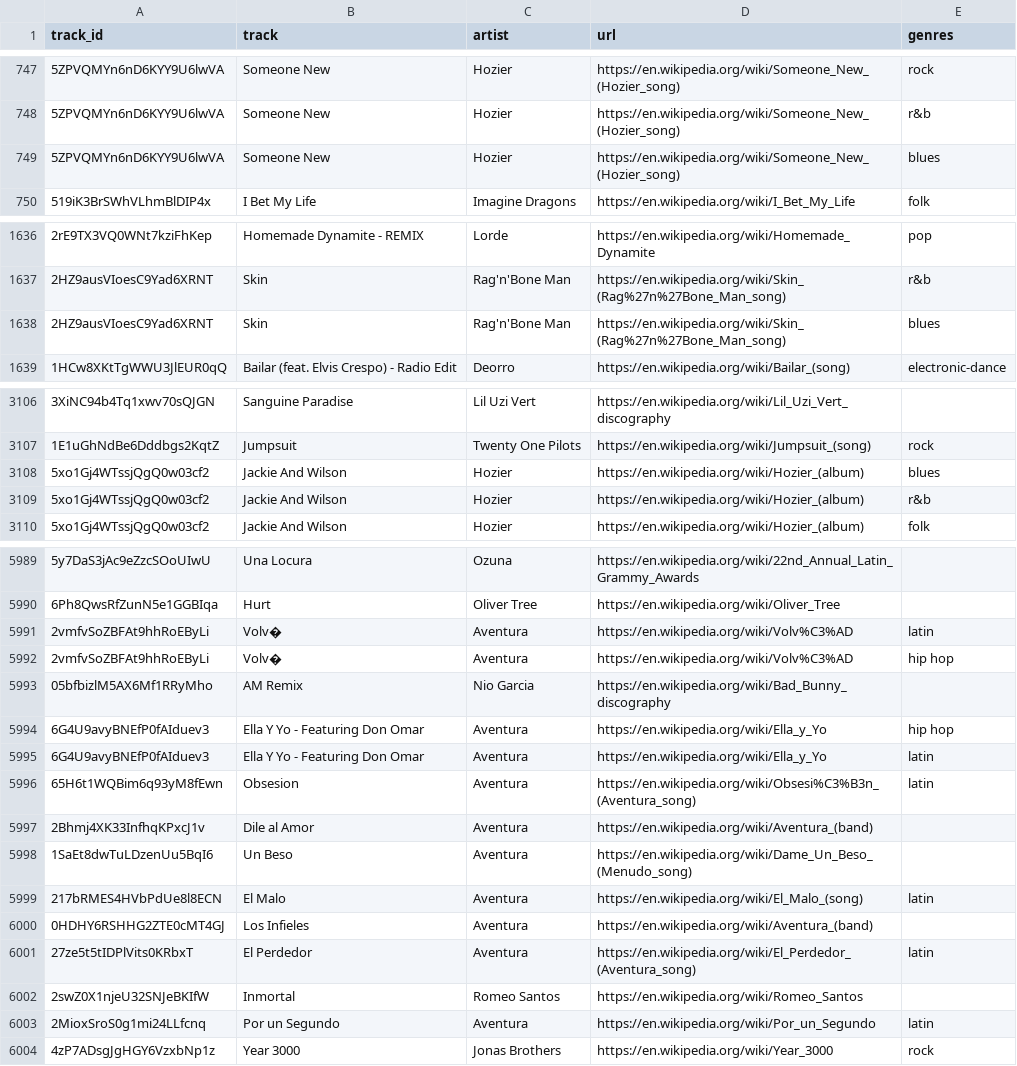
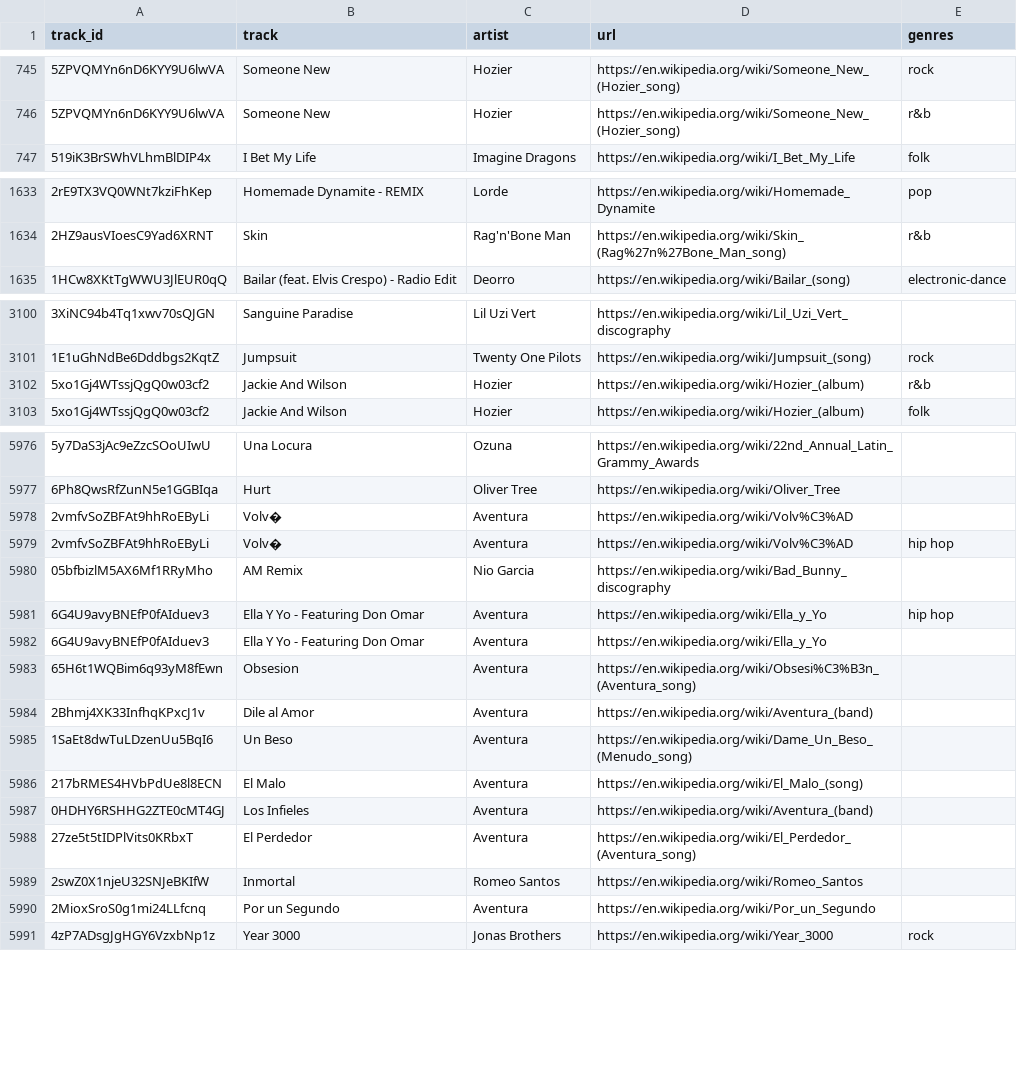
Before and after one commit to vietcheems/Music-Popularity-Analysis, a CSV file: Scrape/Wikipedia/genre_converted.csv, drawn as a sheet; only a part is shown, gaps mark what is left out; the diff covers the shown part only.

Commit message:
remove blues and classical since there are so few of them

```diff
--- a/Scrape/Wikipedia/genre_converted.csv
+++ b/Scrape/Wikipedia/genre_converted.csv
@@ -748,3 +746,2 @@ track_id,track,artist,url,genres
 5ZPVQMYn6nD6KYY9U6lwVA,Someone New,Hozier,https://en.wikipedia.org/wiki/Someone_New_(Hozier_song),r&b
-5ZPVQMYn6nD6KYY9U6lwVA,Someone New,Hozier,https://en.wikipedia.org/wiki/Someone_New_(Hozier_song),blues
 519iK3BrSWhVLhmBlDIP4x,I Bet My Life,Imagine Dragons,https://en.wikipedia.org/wiki/I_Bet_My_Life,folk
@@ -1637,3 +1634,2 @@ track_id,track,artist,url,genres
 2HZ9ausVIoesC9Yad6XRNT,Skin,Rag'n'Bone Man,https://en.wikipedia.org/wiki/Skin_(Rag%27n%27Bone_Man_song),r&b
-2HZ9ausVIoesC9Yad6XRNT,Skin,Rag'n'Bone Man,https://en.wikipedia.org/wiki/Skin_(Rag%27n%27Bone_Man_song),blues
 1HCw8XKtTgWWU3JlEUR0qQ,Bailar (feat. Elvis Crespo) - Radio Edit,Deorro,https://en.wikipedia.org/wiki/Bailar_(song),electronic-dance
@@ -3107,3 +3101,2 @@ track_id,track,artist,url,genres
 1E1uGhNdBe6Dddbgs2KqtZ,Jumpsuit,Twenty One Pilots,https://en.wikipedia.org/wiki/Jumpsuit_(song),rock
-5xo1Gj4WTssjQgQ0w03cf2,Jackie And Wilson,Hozier,https://en.wikipedia.org/wiki/Hozier_(album),blues
 5xo1Gj4WTssjQgQ0w03cf2,Jackie And Wilson,Hozier,https://en.wikipedia.org/wiki/Hozier_(album),r&b
@@ -5990,3 +5977,3 @@ track_id,track,artist,url,genres
 6Ph8QwsRfZunN5e1GGBIqa,Hurt,Oliver Tree,https://en.wikipedia.org/wiki/Oliver_Tree,
-2vmfvSoZBFAt9hhRoEByLi,Volv�,Aventura,https://en.wikipedia.org/wiki/Volv%C3%AD,latin
+2vmfvSoZBFAt9hhRoEByLi,Volv�,Aventura,https://en.wikipedia.org/wiki/Volv%C3%AD,
 2vmfvSoZBFAt9hhRoEByLi,Volv�,Aventura,https://en.wikipedia.org/wiki/Volv%C3%AD,hip hop
@@ -5994,11 +5981,11 @@ track_id,track,artist,url,genres
 6G4U9avyBNEfP0fAIduev3,Ella Y Yo - Featuring Don Omar,Aventura,https://en.wikipedia.org/wiki/Ella_y_Yo,hip hop
-6G4U9avyBNEfP0fAIduev3,Ella Y Yo - Featuring Don Omar,Aventura,https://en.wikipedia.org/wiki/Ella_y_Yo,latin
-65H6t1WQBim6q93yM8fEwn,Obsesion,Aventura,https://en.wikipedia.org/wiki/Obsesi%C3%B3n_(Aventura_song),latin
+6G4U9avyBNEfP0fAIduev3,Ella Y Yo - Featuring Don Omar,Aventura,https://en.wikipedia.org/wiki/Ella_y_Yo,
+65H6t1WQBim6q93yM8fEwn,Obsesion,Aventura,https://en.wikipedia.org/wiki/Obsesi%C3%B3n_(Aventura_song),
 2Bhmj4XK33InfhqKPxcJ1v,Dile al Amor,Aventura,https://en.wikipedia.org/wiki/Aventura_(band),
 1SaEt8dwTuLDzenUu5BqI6,Un Beso,Aventura,https://en.wikipedia.org/wiki/Dame_Un_Beso_(Menudo_song),
-217bRMES4HVbPdUe8l8ECN,El Malo,Aventura,https://en.wikipedia.org/wiki/El_Malo_(song),latin
+217bRMES4HVbPdUe8l8ECN,El Malo,Aventura,https://en.wikipedia.org/wiki/El_Malo_(song),
 0HDHY6RSHHG2ZTE0cMT4GJ,Los Infieles,Aventura,https://en.wikipedia.org/wiki/Aventura_(band),
-27ze5t5tIDPlVits0KRbxT,El Perdedor,Aventura,https://en.wikipedia.org/wiki/El_Perdedor_(Aventura_song),latin
+27ze5t5tIDPlVits0KRbxT,El Perdedor,Aventura,https://en.wikipedia.org/wiki/El_Perdedor_(Aventura_song),
 2swZ0X1njeU32SNJeBKIfW,Inmortal,Romeo Santos,https://en.wikipedia.org/wiki/Romeo_Santos,
-2MioxSroS0g1mi24LLfcnq,Por un Segundo,Aventura,https://en.wikipedia.org/wiki/Por_un_Segundo,latin
+2MioxSroS0g1mi24LLfcnq,Por un Segundo,Aventura,https://en.wikipedia.org/wiki/Por_un_Segundo,
 4zP7ADsgJgHGY6VzxbNp1z,Year 3000,Jonas Brothers,https://en.wikipedia.org/wiki/Year_3000,rock
```
Also changed, not shown: 10 removed rows and 40 edited cells elsewhere in this file, 1 other file.
